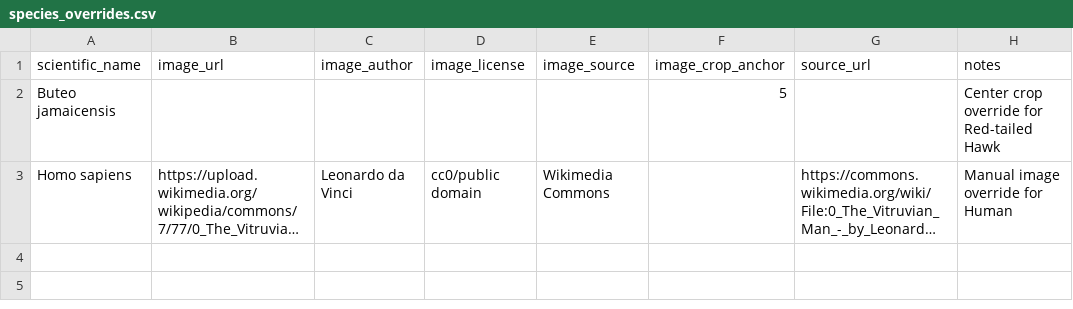
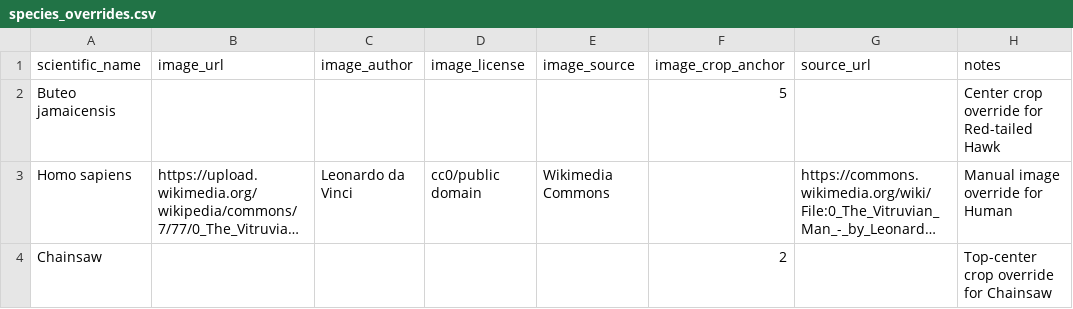
Before and after one commit to birdnet-team/birdnet-taxonomy, a CSV file: overrides/species_overrides.csv, drawn as a sheet; long unchanged cells end in …; the diff names each change by its address in the sheet, - before the commit and + after, or states it on an @@ line.

Commit message:
Add sound class collector and update configuration for non-species sound classes

```diff
--- a/overrides/species_overrides.csv
+++ b/overrides/species_overrides.csv
+row 4: Chainsaw |  |  |  |  | 2 |  | Top-center crop override for Chainsaw
```
Also changed, not shown: 10 other files.
